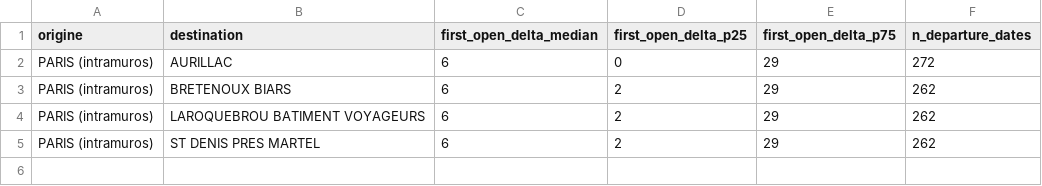
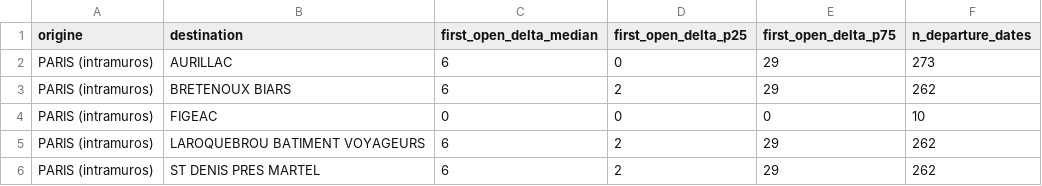
Before and after one commit to matteotoutain/ECM_2526_FinalProject, a CSV file: precomputed/first_signal_od/by_entity/PARISAURILLAC.csv, drawn as a sheet.

```diff
--- a/precomputed/first_signal_od/by_entity/PARISAURILLAC.csv
+++ b/precomputed/first_signal_od/by_entity/PARISAURILLAC.csv
@@ -1,4 +1,5 @@
 origine,destination,first_open_delta_median,first_open_delta_p25,first_open_delta_p75,n_departure_dates
-PARIS (intramuros),AURILLAC,6,0,29,272
+PARIS (intramuros),AURILLAC,6,0,29,273
 PARIS (intramuros),BRETENOUX BIARS,6,2,29,262
+PARIS (intramuros),FIGEAC,0,0,0,10
 PARIS (intramuros),LAROQUEBROU BATIMENT VOYAGEURS,6,2,29,262
```
Also changed, not shown: precomputed/first_signal_od.csv, precomputed/first_signal_od/by_entity/PARISBRETA.csv, 8 other files.
